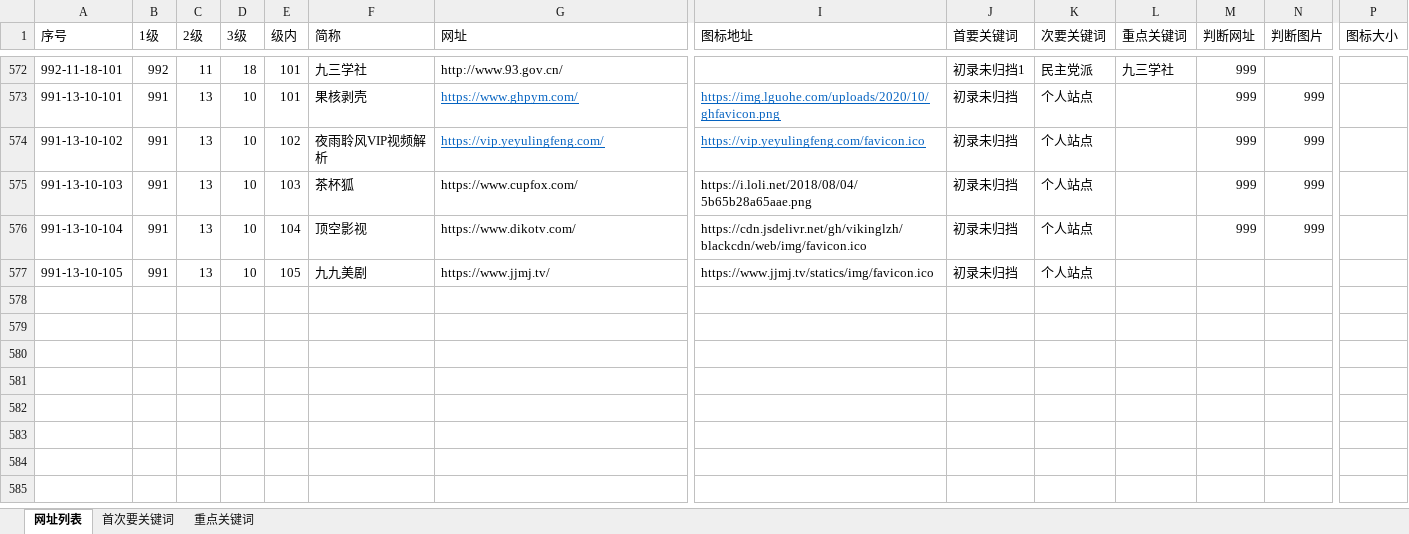
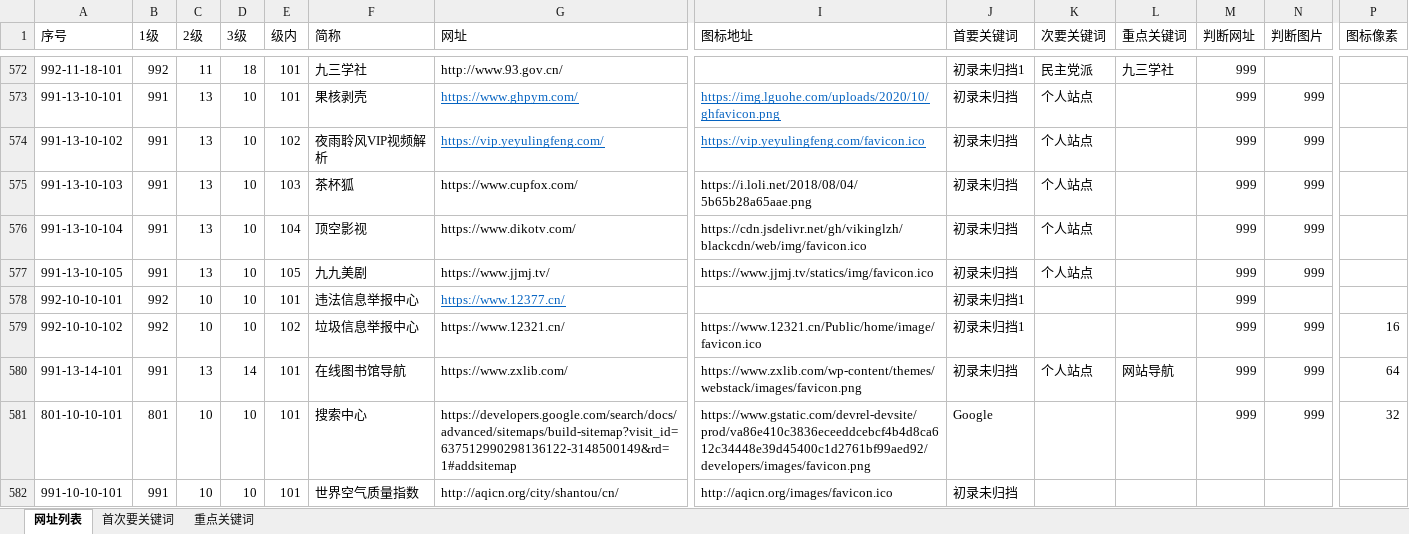
Before and after one commit to seymour-zx/zhengxie.info, an Excel workbook: common/py/csv/网址_Excel.xlsx, sheet 网址列表, drawn as a sheet; only a part is shown, gaps mark what is left out; values as stored, in another font and other column widths than the file's, no borders; table styles not drawn; rows hold the shown columns only; the diff names each change by its address in the sheet, - before the commit and + after, or states it on an @@ line.

```diff
--- a/common/py/csv/网址_Excel.xlsx (sheet 网址列表)
+++ b/common/py/csv/网址_Excel.xlsx (sheet 网址列表)
-P1: 图标大小
+P1: 图标像素
-M577 (判断网址): (empty)
+M577 (判断网址): 999
-N577 (判断图片): (empty)
+N577 (判断图片): 999
+row 578: 992-10-10-101 | 992 | 10 | 10 | 101 | 违法信息举报中心 | https://www.12377.cn/ |  | 初录未归挡1 |  |  | 999
+row 579: 992-10-10-102 | 992 | 10 | 10 | 102 | 垃圾信息举报中心 | https://www.12321.cn/ | https://www.12321.cn/Public/home/image/favicon.ico | 初录未归挡1 |  |  | 999 | 999 | 16
+row 580: 991-13-14-101 | 991 | 13 | 14 | 101 | 在线图书馆导航 | https://www.zxlib.com/ | https://www.zxlib.com/wp-content/themes/webstack/images/favicon.png | 初录未归挡 | 个人站点 | 网站导航 | 999 | 999 | 64
+row 581: 801-10-10-101 | 801 | 10 | 10 | 101 | 搜索中心 | https://developers.google.com/search/docs/advanced/sitemaps/build-sitemap?visit_id=637512990298136122-3148500149&rd=1#addsitemap | https://www.gstatic.com/devrel-devsite/prod/va86e410c3836eceeddcebcf4b4d8ca612c34448e39d45400c1d2761bf99aed92/developers/images/favicon.png | Google |  |  | 999 | 999 | 32
+row 582: 991-10-10-101 | 991 | 10 | 10 | 101 | 世界空气质量指数 | http://aqicn.org/city/shantou/cn/ | http://aqicn.org/images/favicon.ico | 初录未归挡
```
Also changed, not shown: 16 other files.
